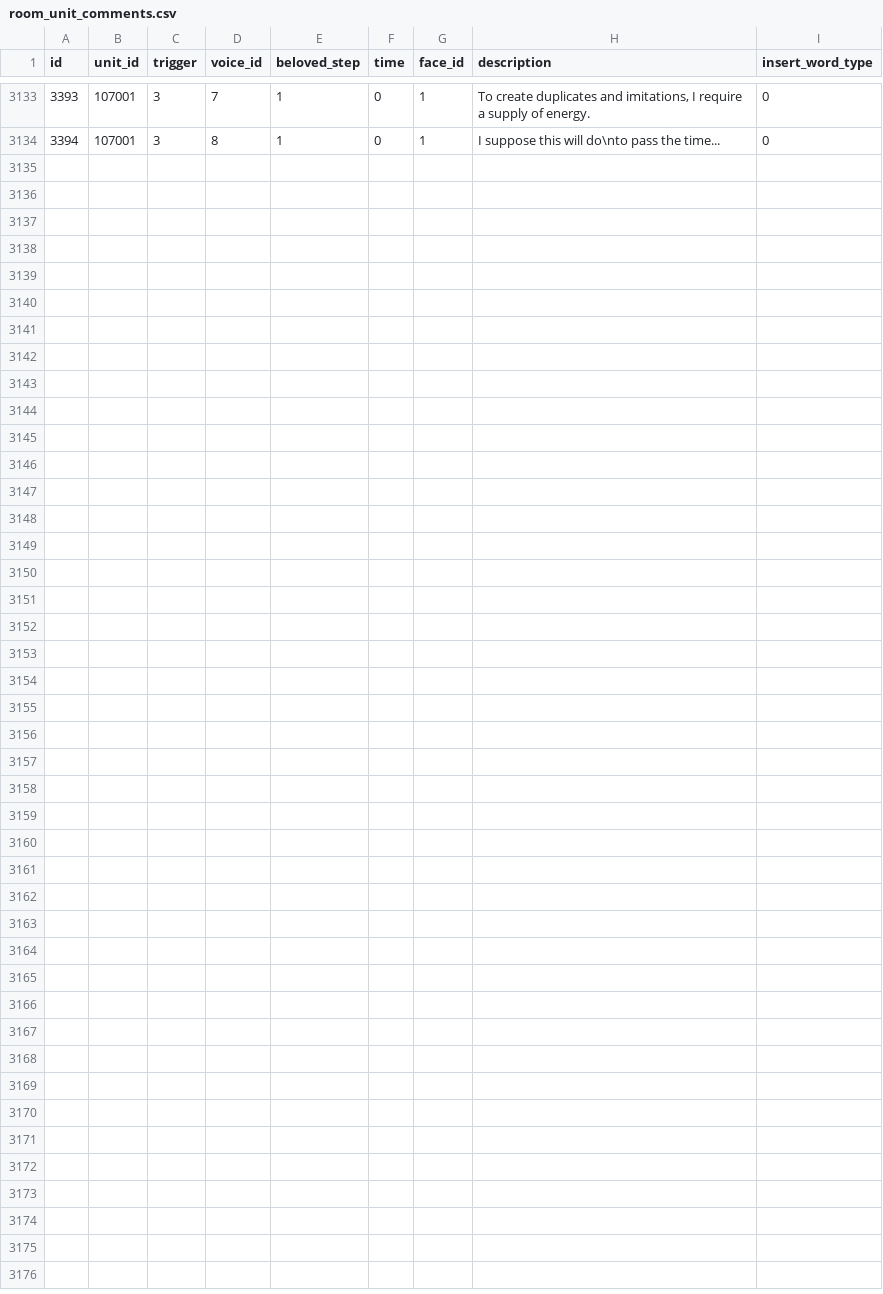
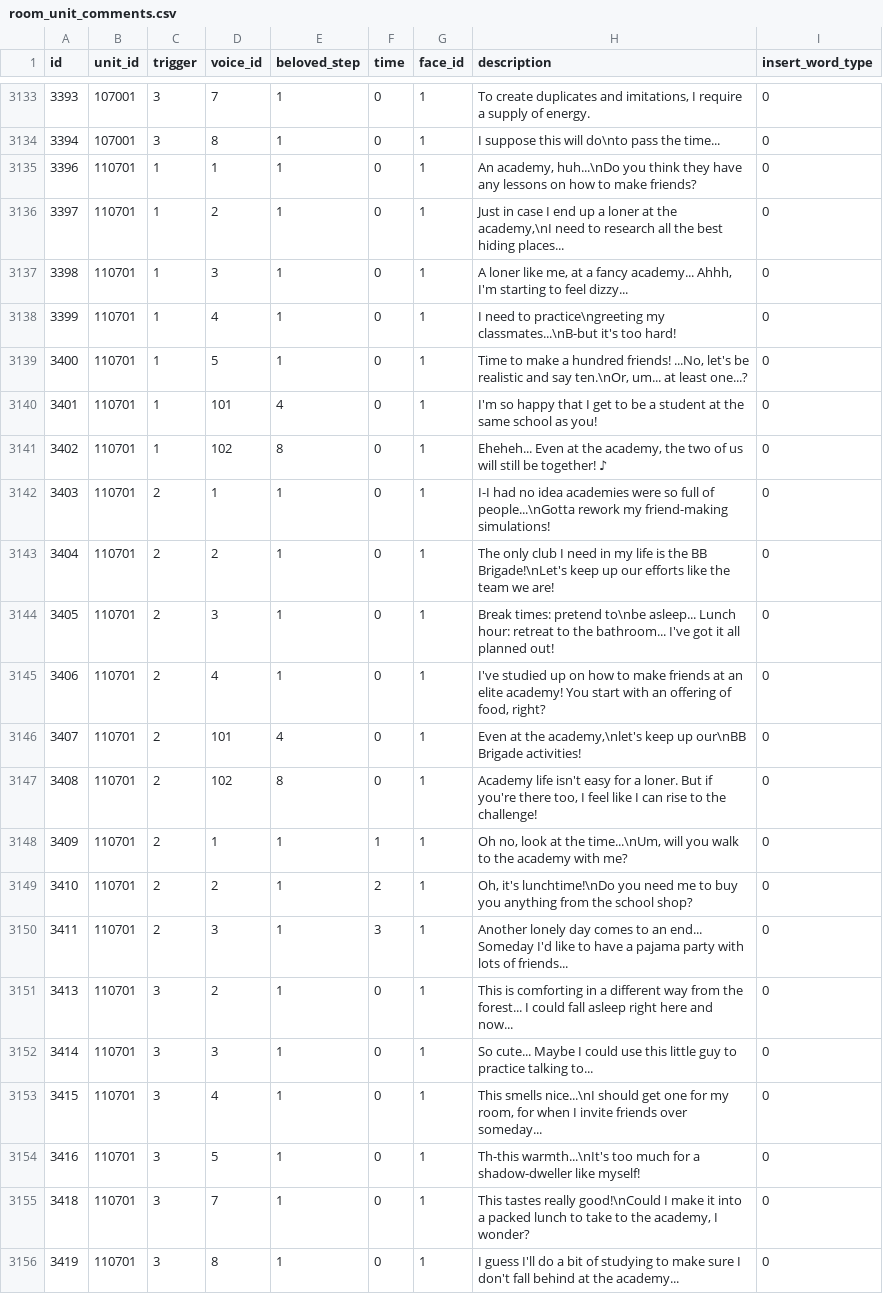
Before and after one commit to FabulousCupcake/en_redive_master_db_diff, a CSV file: room_unit_comments.csv, drawn as a sheet; only a part is shown, gaps mark what is left out.

```diff
--- a/room_unit_comments.csv
+++ b/room_unit_comments.csv
@@ -3134 +3134,23 @@ id,unit_id,trigger,voice_id,beloved_step,time,face_id,description,insert_word_ty
 3394,107001,3,8,1,0,1,"I suppose this will do\nto pass the time...",0
+3396,110701,1,1,1,0,1,"An academy, huh...\nDo you think they have any lessons on how to make friends?",0
+3397,110701,1,2,1,0,1,"Just in case I end up a loner at the academy,\nI need to research all the best hiding places...",0
+3398,110701,1,3,1,0,1,"A loner like me, at a fancy academy... Ahhh, I'm starting to feel dizzy...",0
+3399,110701,1,4,1,0,1,"I need to practice\ngreeting my classmates...\nB-but it's too hard!",0
+3400,110701,1,5,1,0,1,"Time to make a hundred friends! ...No, let's be realistic and say ten.\nOr, um... at least one...?",0
+3401,110701,1,101,4,0,1,"I'm so happy that I get to be a student at the same school as you!",0
+3402,110701,1,102,8,0,1,"Eheheh... Even at the academy, the two of us will still be together! ♪",0
+3403,110701,2,1,1,0,1,"I-I had no idea academies were so full of people...\nGotta rework my friend-making simulations!",0
+3404,110701,2,2,1,0,1,"The only club I need in my life is the BB Brigade!\nLet's keep up our efforts like the team we are!",0
+3405,110701,2,3,1,0,1,"Break times: pretend to\nbe asleep... Lunch hour: retreat to the bathroom... I've got it all planned out!",0
+3406,110701,2,4,1,0,1,"I've studied up on how to make friends at an elite academy! You start with an offering of food, right?",0
+3407,110701,2,101,4,0,1,"Even at the academy,\nlet's keep up our\nBB Brigade activities!",0
+3408,110701,2,102,8,0,1,"Academy life isn't easy for a loner. But if you're there too, I feel like I can rise to the challenge!",0
+3409,110701,2,1,1,1,1,"Oh no, look at the time...\nUm, will you walk to the academy with me?",0
+3410,110701,2,2,1,2,1,"Oh, it's lunchtime!\nDo you need me to buy you anything from the school shop?",0
+3411,110701,2,3,1,3,1,"Another lonely day comes to an end... Someday I'd like to have a pajama party with lots of friends...",0
+3413,110701,3,2,1,0,1,"This is comforting in a different way from the forest... I could fall asleep right here and now...",0
+3414,110701,3,3,1,0,1,"So cute... Maybe I could use this little guy to practice talking to...",0
+3415,110701,3,4,1,0,1,"This smells nice...\nI should get one for my room, for when I invite friends over someday...",0
+3416,110701,3,5,1,0,1,"Th-this warmth...\nIt's too much for a shadow-dweller like myself!",0
+3418,110701,3,7,1,0,1,"This tastes really good!\nCould I make it into a packed lunch to take to the academy, I wonder?",0
+3419,110701,3,8,1,0,1,"I guess I'll do a bit of studying to make sure I don't fall behind at the academy...",0
```
Also changed, not shown: gacha_data.csv, skill_action.csv, 37 other files.
